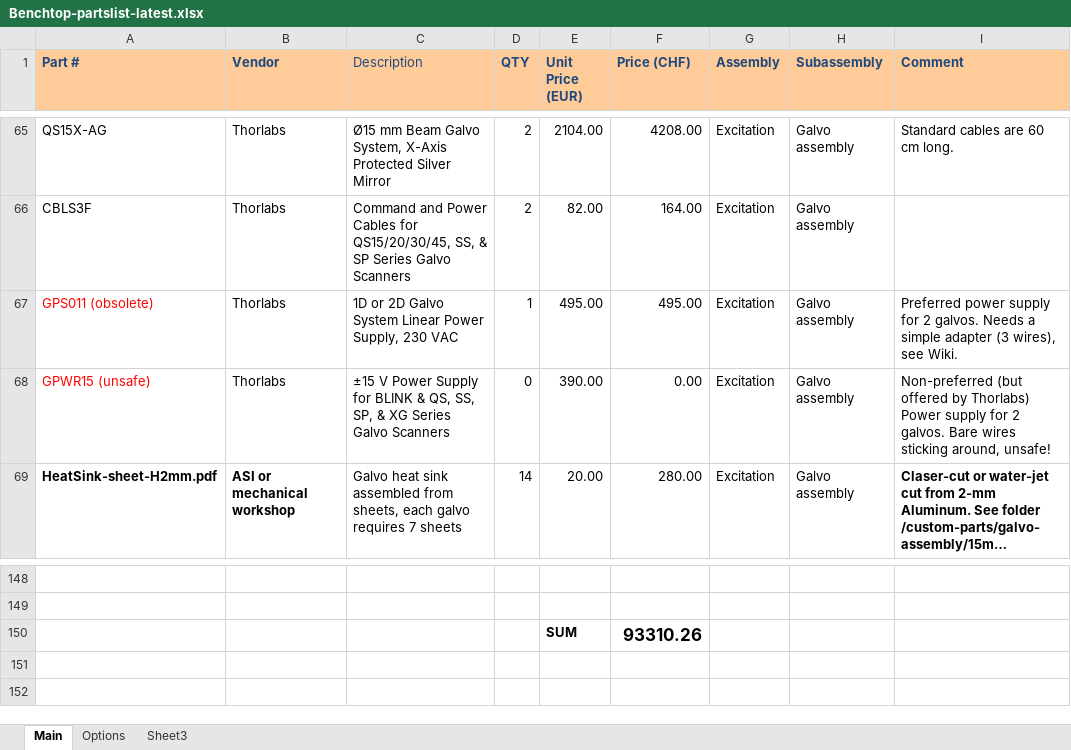
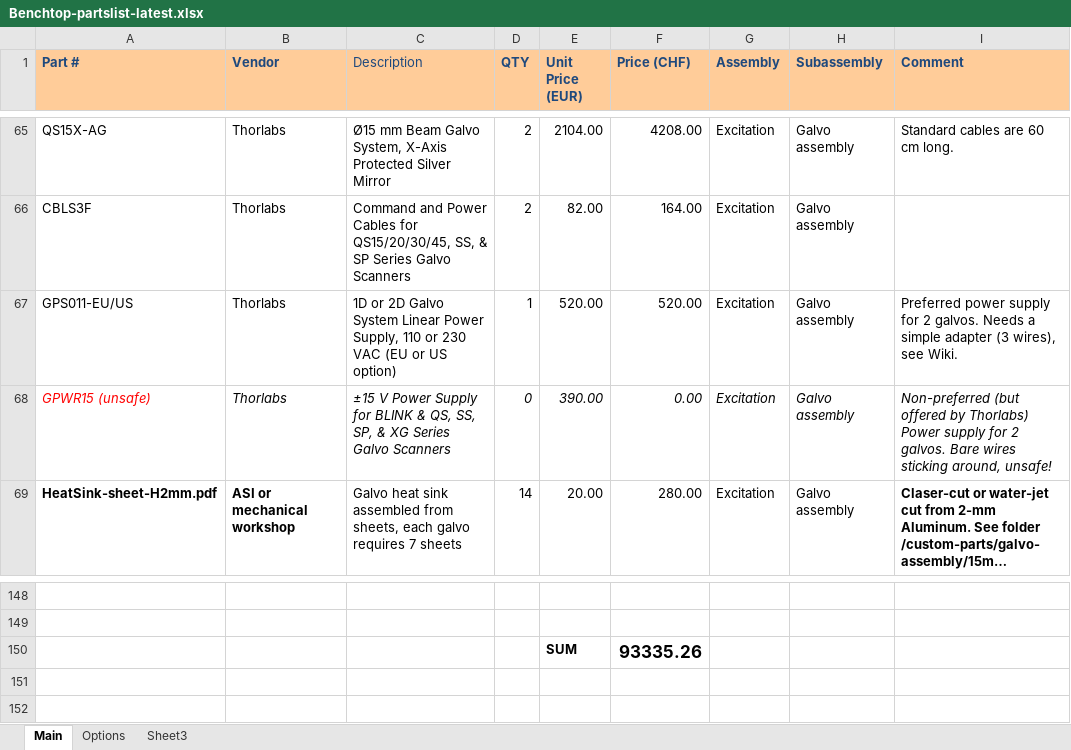
Before and after one commit to mesoSPIM/benchtop-hardware, an Excel workbook: Benchtop/parts-list/Benchtop-partslist-latest.xlsx, sheet Main, drawn as a sheet; only a part is shown, gaps mark what is left out; long unchanged cells end in …; values as stored, in another font and other column widths than the file's, no borders; the diff names each change by its address in the sheet, - before the commit and + after, or states it on an @@ line.

Commit message:
GPS011 price and part number

```diff
--- a/Benchtop/parts-list/Benchtop-partslist-latest.xlsx (sheet Main)
+++ b/Benchtop/parts-list/Benchtop-partslist-latest.xlsx (sheet Main)
-A67 (Part #): GPS011 (obsolete)
+A67 (Part #): GPS011-EU/US
-A67 text colour: #FF0000
+A67 text colour: black
-C67 (Description): …Power Supply, 230 VAC
+C67 (Description): …Power Supply, 110 or 230 VAC (EU or US option)
-E67 (Unit Price (EUR)): 495.00
+E67 (Unit Price (EUR)): 520.00
-F67 (Price (CHF)): 495.00
+F67 (Price (CHF)): 520.00
-A68:I68 italic: off
+A68:I68 italic: on
-F150 (Price (CHF)): 93310.26
+F150 (Price (CHF)): 93335.26
```
